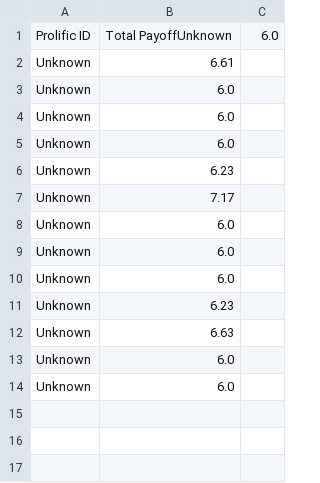
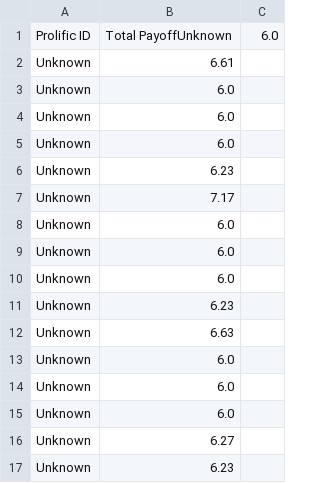
Before and after one commit to sohaamir/sit_online_botex, a CSV file: payoffs.csv, drawn as a sheet; the diff names each change by its address in the sheet, - before the commit and + after, or states it on an @@ line.

```diff
--- a/payoffs.csv
+++ b/payoffs.csv
+row 15: Unknown | 6.0
+row 16: Unknown | 6.27
+row 17: Unknown | 6.23
```
Also changed, not shown: reversal_sequence.csv, 2 other files.
